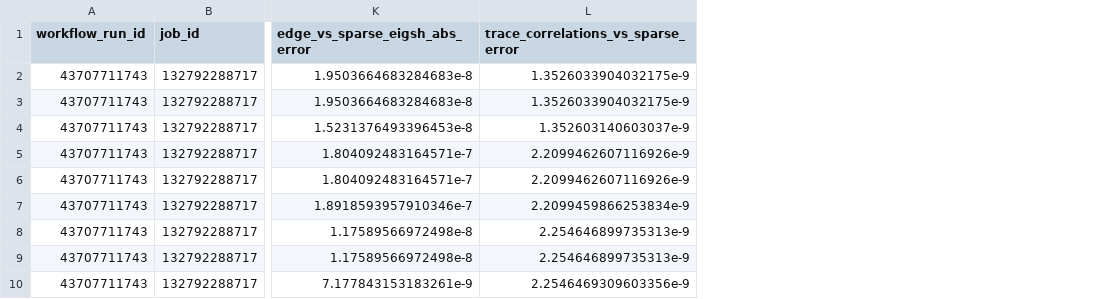
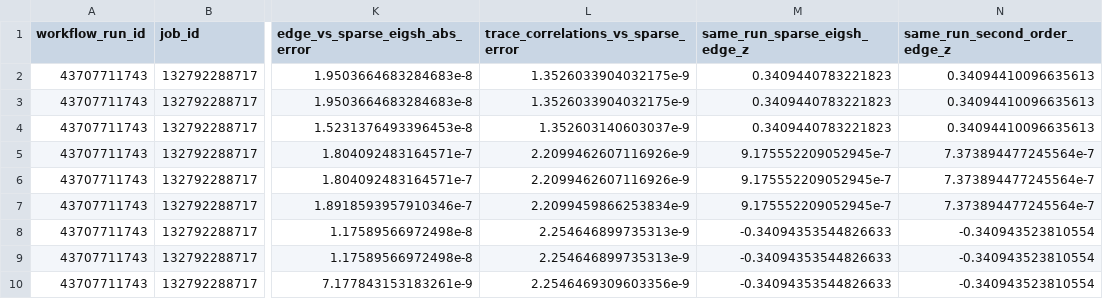
Before and after one commit to ueda1984/ED2, a CSV file: docs/development/cpc-ultranarrow-dense-lapack-raw-ci.csv, drawn as a sheet; only a part is shown, gaps mark what is left out; the diff names each change by its address in the sheet, - before the commit and + after, or states it on an @@ line.

Commit message:
data: preserve per-run sparse eigsh state to prevent cross-run reference conflation

```diff
--- a/docs/development/cpc-ultranarrow-dense-lapack-raw-ci.csv
+++ b/docs/development/cpc-ultranarrow-dense-lapack-raw-ci.csv
+column M (same_run_sparse_eigsh_edge_z), rows 2-10: 0.3409440783221823 | 0.3409440783221823 | 0.3409440783221823 | 9.175552209052945e-7 | 9.175552209052945e-7 | 9.175552209052945e-7 | -0.34094353544826633 | -0.34094353544826633 | -0.34094353544826633
+column N (same_run_second_order_edge_z), rows 2-10: 0.34094410096635613 | 0.34094410096635613 | 0.34094410096635613 | 7.373894477245564e-7 | 7.373894477245564e-7 | 7.373894477245564e-7 | -0.340943523810554 | -0.340943523810554 | -0.340943523810554
```
